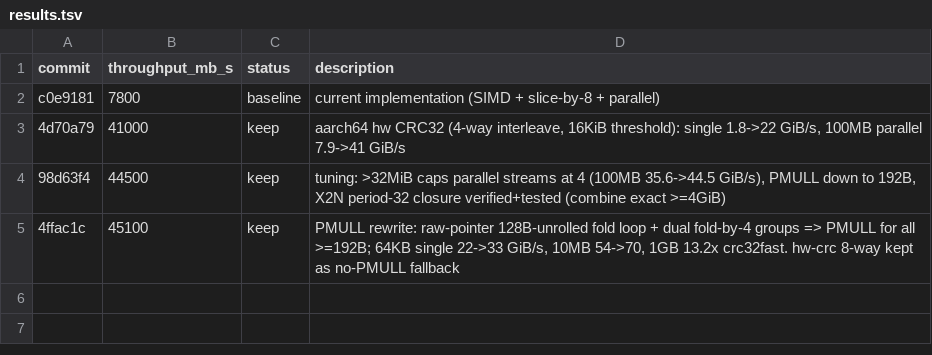
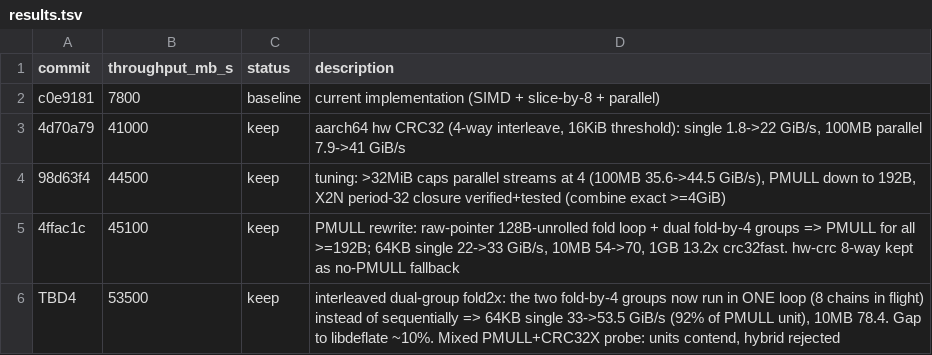
Before and after one commit to ttxs69/crc32-autotune-rs, a TSV file: results.tsv, drawn as a sheet; the diff names each change by its address in the sheet, - before the commit and + after, or states it on an @@ line.

Commit message:
Interleave the two fold-by-4 groups into one loop: 64KB 33 -> 53.5 GiB/s
The dual-group structure added earlier ran fold128(h0) then
fold128(h1) SEQUENTIALLY - the second group's loop only started
after the first finished, so the PMULL unit idled between them.
fold2x runs both groups in a single loop: 8 independent chains,
16 folds (32 PMULLs) in flight per 64-byte round-trip pair.

Measured on M1 (criterion, single-thread):
  64KB: 33 -> 53.5 GiB/s (22 GiB/s before today's PMULL rewrite)
  1MB:  33.7 -> 36.3 GiB/s
  10MB (parallel): ~70 -> 78.4 GiB/s

PMULL utilization now ~2.25 of the ~2.45 ops/cycle register-only
ceiling (92%), within ~10% of libdeflate single-thread.

Also rejected by measurement: a hybrid PMULL+CRC32X design.
Register-only probes show the units contend when mixed (PMULL
drops to 54% of solo rate), so combined potential (50.6 GB/s)
is below pure PMULL (62.7 GB/s). The same probes corrected an
earlier claim: CRC32X throughput is ~1 op/cycle (not 2.58 -
the first probe was flawed); this reconciles the 22 GiB/s
4-way interleave ceiling and the load-bound behavior.

Fixed along the way: b-group missing the !0 init injection
(caught by tests at size 10000).

```diff
--- a/results.tsv
+++ b/results.tsv
+row 6: TBD4 | 53500 | keep | interleaved dual-group fold2x: the two fold-by-4 groups now run in ONE loop (8 chains in flight) instead of sequentially => 64KB single 33->53.5 GiB/s (92% of PMULL unit), 10MB 78.4. Gap to libdeflate ~10%. Mixed PMULL+CRC32X probe: units contend, hybrid rejected
```
Also changed, not shown: 3 other files.
